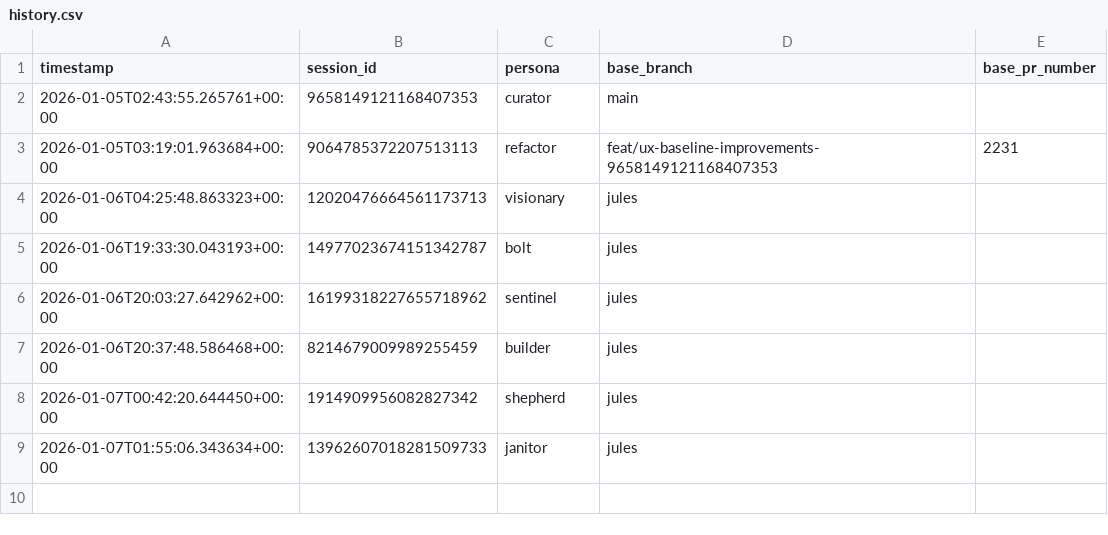
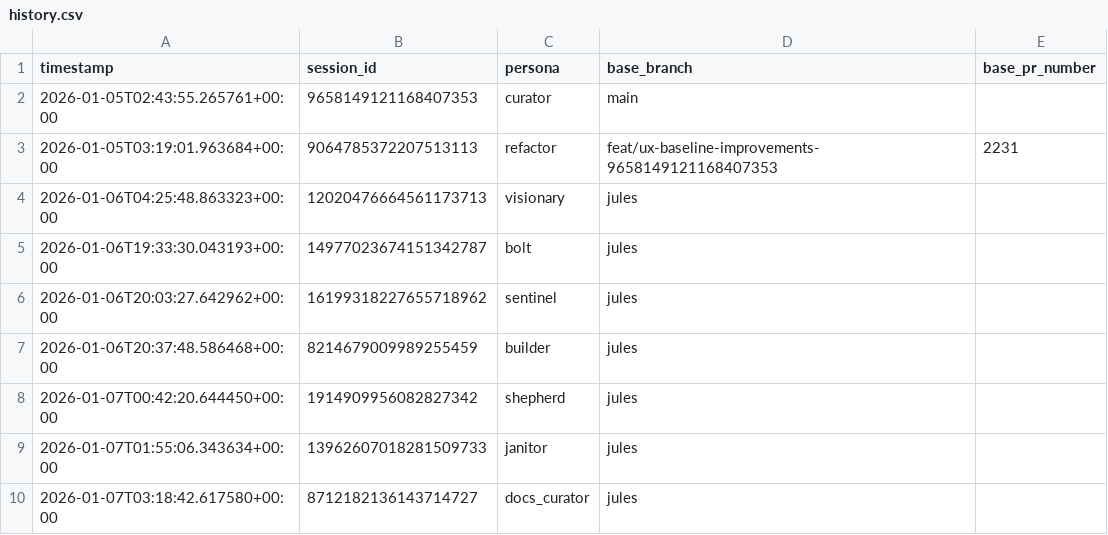
Before and after one commit to franklinbaldo/egregora, a CSV file: .jules/history.csv, drawn as a sheet.

Commit message:
chore: update jules session history

```diff
--- a/.jules/history.csv
+++ b/.jules/history.csv
@@ -9 +9,2 @@ timestamp,session_id,persona,base_branch,base_pr_number
 2026-01-07T01:55:06.343634+00:00,13962607018281509733,janitor,jules,
+2026-01-07T03:18:42.617580+00:00,8712182136143714727,docs_curator,jules,
```
